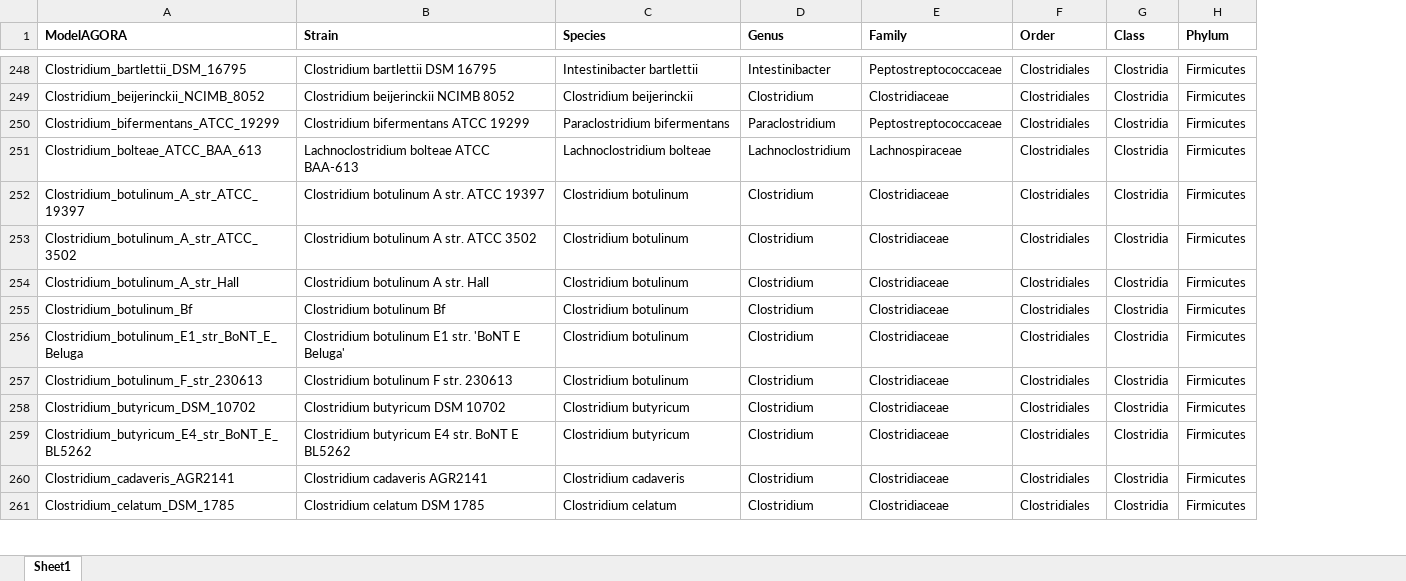
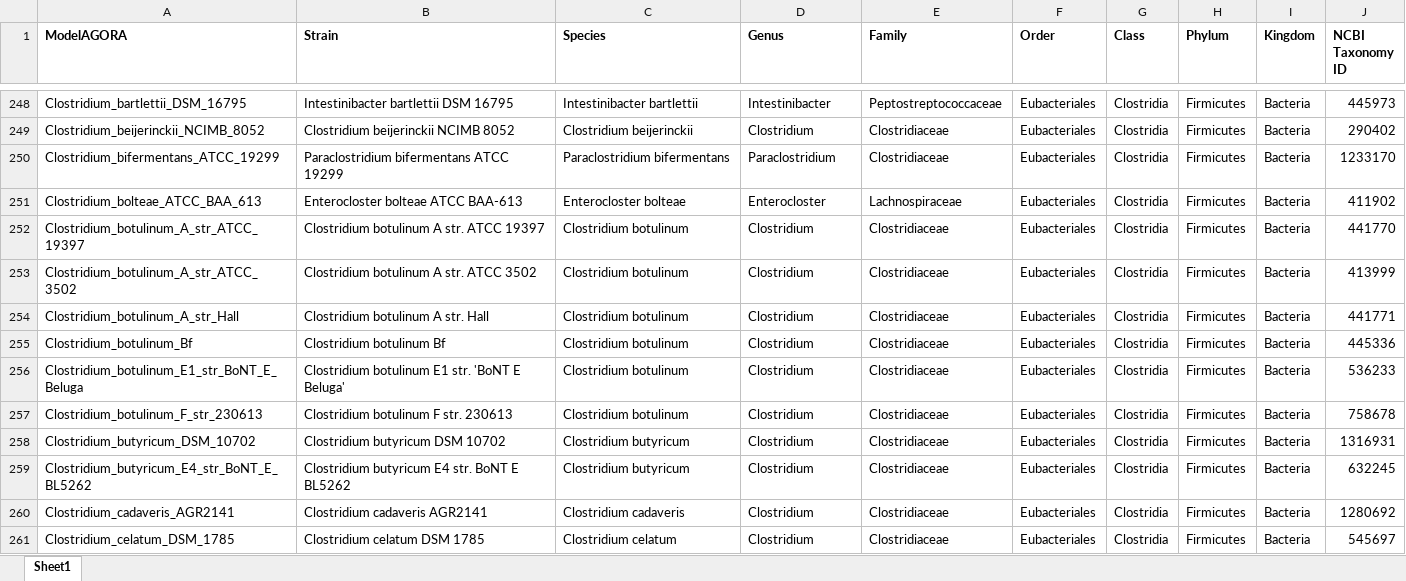
Before and after one commit to opencobra/COBRA.papers, an Excel workbook: 2018_microbiomeModelingToolbox/input/AGORA_infoFile.xlsx, sheet Sheet1, drawn as a sheet; only a part is shown, gaps mark what is left out; values as stored, in another font and other column widths than the file's, no borders; the diff covers the shown part only; the diff names each change by its address in the sheet, - before the commit and + after, or states it on an @@ line.

Commit message:
updated AGORA taxonomy information

```diff
--- a/2018_microbiomeModelingToolbox/input/AGORA_infoFile.xlsx (sheet Sheet1)
+++ b/2018_microbiomeModelingToolbox/input/AGORA_infoFile.xlsx (sheet Sheet1)
+column I (Kingdom), rows 248-261: all Bacteria
+column J (NCBI Taxonomy ID), rows 248-261: 445973 | 290402 | 1233170 | 411902 | 441770 | 413999 | 441771 | 445336 | 536233 | 758678 | 1316931 | 632245 | 1280692 | 545697
-B248 (Strain): Clostridium bartlettii DSM 16795
+B248 (Strain): Intestinibacter bartlettii DSM 16795
-F248:F261 (Order): Clostridiales
+F248:F261 (Order): Eubacteriales
-B250 (Strain): Clostridium bifermentans ATCC 19299
+B250 (Strain): Paraclostridium bifermentans ATCC 19299
-E250 (Family): Peptostreptococcaceae
+E250 (Family): Clostridiaceae
-B251 (Strain): Lachnoclostridium bolteae ATCC BAA-613
+B251 (Strain): Enterocloster bolteae ATCC BAA-613
-C251 (Species): Lachnoclostridium bolteae
+C251 (Species): Enterocloster bolteae
-D251 (Genus): Lachnoclostridium
+D251 (Genus): Enterocloster
```
Also changed, not shown: 719 edited cells elsewhere in this sheet.
